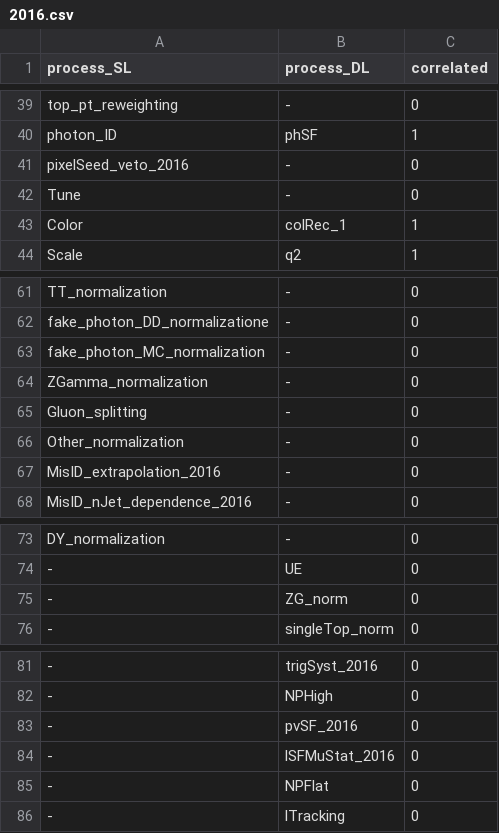
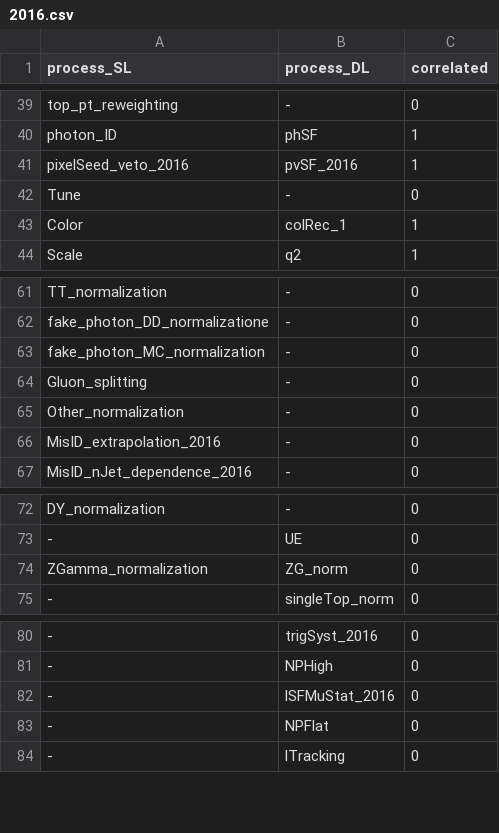
Before and after one commit to GhentAnalysis/ttg, a CSV file: eft/conventions/2016.csv, drawn as a sheet; only a part is shown, gaps mark what is left out.

Commit message:
update

```diff
--- a/eft/conventions/2016.csv
+++ b/eft/conventions/2016.csv
@@ -40,3 +40,3 @@ top_pt_reweighting,-,0
 photon_ID,phSF,1
-pixelSeed_veto_2016,-,0
+pixelSeed_veto_2016,pvSF_2016,1
 Tune,-,0
@@ -63,3 +63,2 @@ fake_photon_DD_normalizatione,-,0
 fake_photon_MC_normalization,-,0
-ZGamma_normalization,-,0
 Gluon_splitting,-,0
@@ -74,3 +73,3 @@ DY_normalization,-,0
 -,UE,0
--,ZG_norm,0
+ZGamma_normalization,ZG_norm,0
 -,singleTop_norm,0
@@ -82,3 +81,2 @@ DY_normalization,-,0
 -,NPHigh,0
--,pvSF_2016,0
 -,lSFMuStat_2016,0
```
